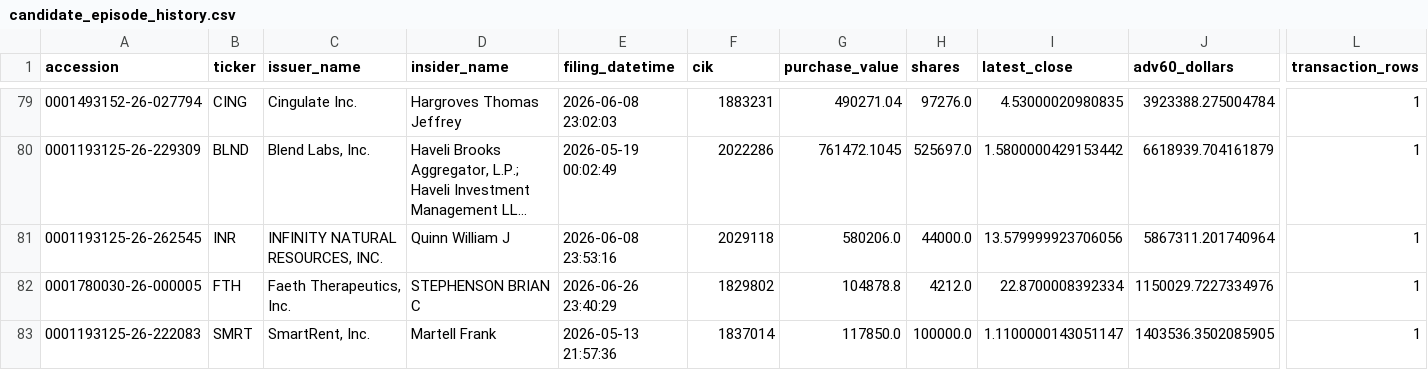
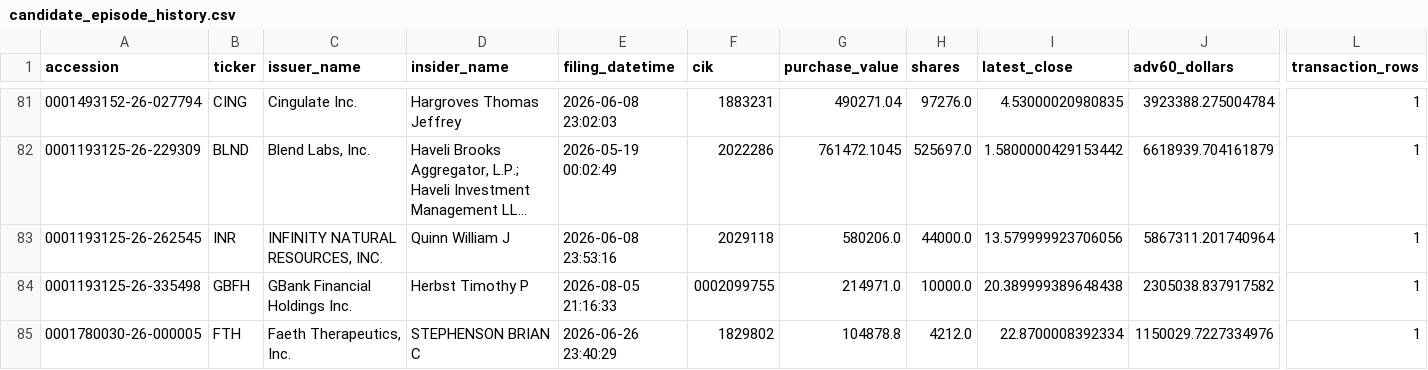
Before and after one commit to mrshu/openinsider-notifier, a CSV file: data/live/sec_daily/candidate_episode_history.csv, drawn as a sheet; only a part is shown, gaps mark what is left out; the shorter side is filled out with more unchanged rows; long unchanged cells end in …; rows hold the shown columns only; the diff covers the shown part only; the diff names each change by its address in the sheet, - before the commit and + after, or states it on an @@ line.

```diff
--- a/data/live/sec_daily/candidate_episode_history.csv
+++ b/data/live/sec_daily/candidate_episode_history.csv
+row 84: 0001193125-26-335498 | GBFH | GBank Financial Holdings Inc. | Herbst Timothy P | 2026-08-05 21:16:33 | 0002099755 | 214971.0 | 10000.0 | 20.389999389648438 | 2305038.837917582 | 1
```
Also changed, not shown: 5 added rows and 3 edited cells elsewhere in this file, data/live/sec_daily/candidate_forward_returns.csv, data/live/sec_daily/dropped_transactions_latest.csv, 14 other files.
